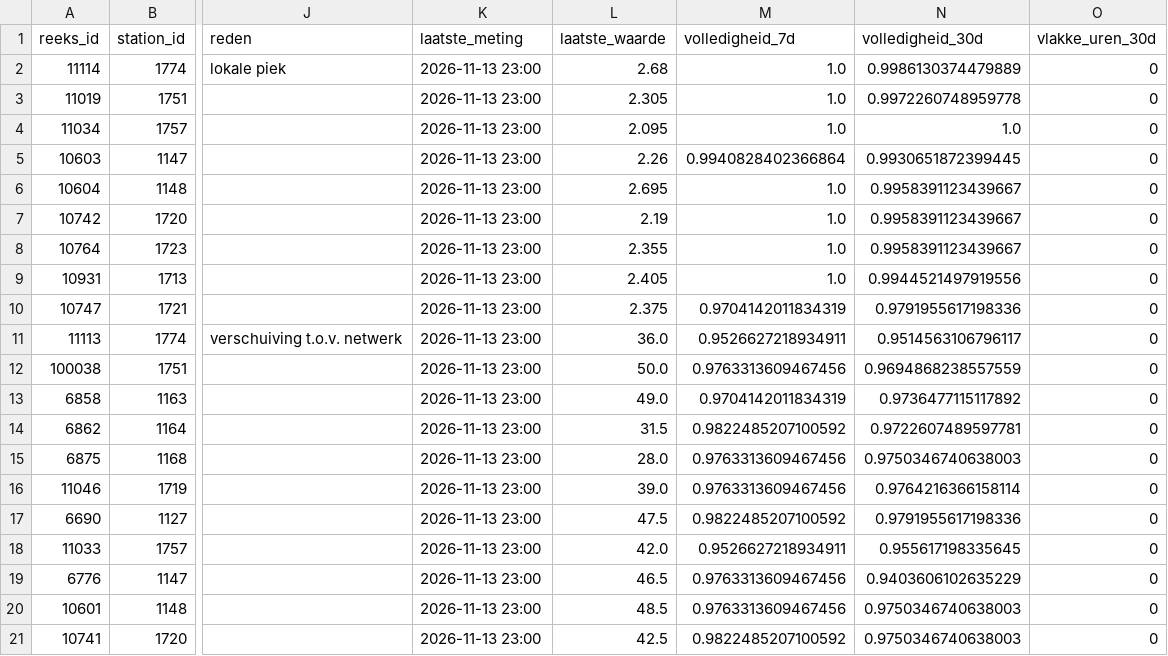
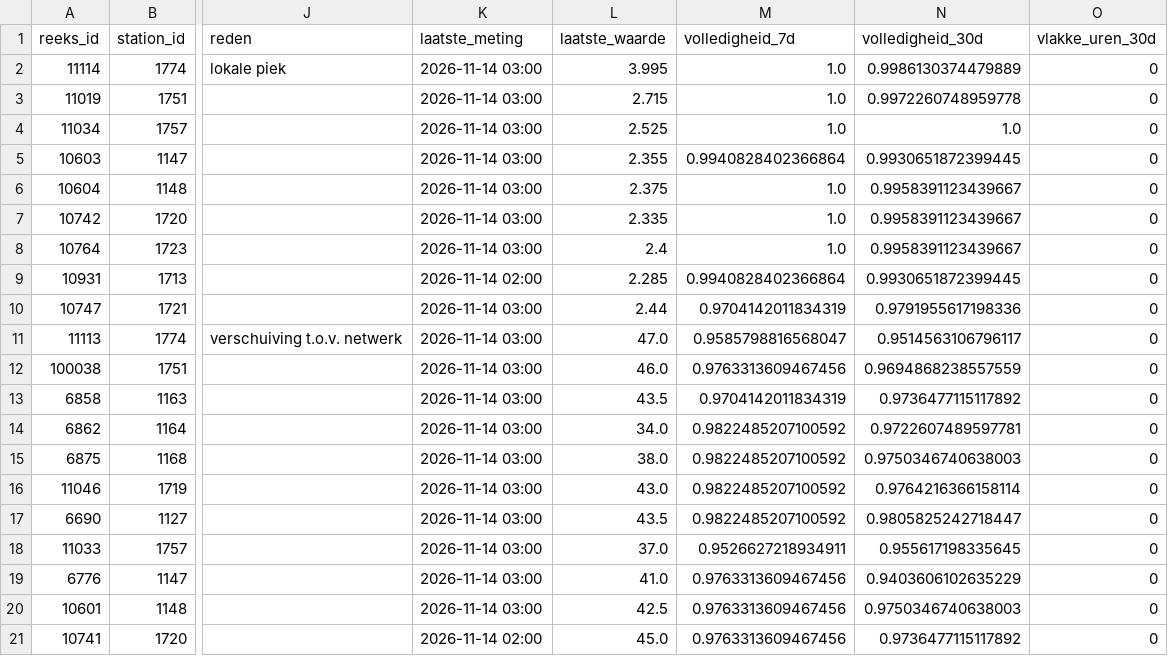
Before and after one commit to BadaninaAnna/luchtkwaliteit-antwerpen, a CSV file: data/powerbi/reeksen.csv, drawn as a sheet; only a part is shown, gaps mark what is left out; the diff covers the shown part only; the diff names each change by its address in the sheet, - before the commit and + after, or states it on an @@ line.

```diff
--- a/data/powerbi/reeksen.csv
+++ b/data/powerbi/reeksen.csv
-K2:K8 (laatste_meting): 2026-11-13 23:00
+K2:K8 (laatste_meting): 2026-11-14 03:00
-L2 (laatste_waarde): 2.68
+L2 (laatste_waarde): 3.995
-L3 (laatste_waarde): 2.305
+L3 (laatste_waarde): 2.715
-L4 (laatste_waarde): 2.095
+L4 (laatste_waarde): 2.525
-L5 (laatste_waarde): 2.26
+L5 (laatste_waarde): 2.355
-L6 (laatste_waarde): 2.695
+L6 (laatste_waarde): 2.375
-L7 (laatste_waarde): 2.19
+L7 (laatste_waarde): 2.335
-L8 (laatste_waarde): 2.355
+L8 (laatste_waarde): 2.4
-K9 (laatste_meting): 2026-11-13 23:00
+K9 (laatste_meting): 2026-11-14 02:00
-L9 (laatste_waarde): 2.405
+L9 (laatste_waarde): 2.285
-M9 (volledigheid_7d): 1.0
+M9 (volledigheid_7d): 0.9940828402366864
-N9 (volledigheid_30d): 0.9944521497919556
+N9 (volledigheid_30d): 0.9930651872399445
-K10:K20 (laatste_meting): 2026-11-13 23:00
+K10:K20 (laatste_meting): 2026-11-14 03:00
-L10 (laatste_waarde): 2.375
+L10 (laatste_waarde): 2.44
-L11 (laatste_waarde): 36.0
+L11 (laatste_waarde): 47.0
-M11 (volledigheid_7d): 0.9526627218934911
+M11 (volledigheid_7d): 0.9585798816568047
-L12 (laatste_waarde): 50.0
+L12 (laatste_waarde): 46.0
-L13 (laatste_waarde): 49.0
+L13 (laatste_waarde): 43.5
-L14 (laatste_waarde): 31.5
+L14 (laatste_waarde): 34.0
-L15 (laatste_waarde): 28.0
+L15 (laatste_waarde): 38.0
-M15:M16 (volledigheid_7d): 0.9763313609467456
+M15:M16 (volledigheid_7d): 0.9822485207100592
-L16 (laatste_waarde): 39.0
+L16 (laatste_waarde): 43.0
-L17 (laatste_waarde): 47.5
+L17 (laatste_waarde): 43.5
-N17 (volledigheid_30d): 0.9791955617198336
+N17 (volledigheid_30d): 0.9805825242718447
-L18 (laatste_waarde): 42.0
+L18 (laatste_waarde): 37.0
-L19 (laatste_waarde): 46.5
+L19 (laatste_waarde): 41.0
-L20 (laatste_waarde): 48.5
+L20 (laatste_waarde): 42.5
-K21 (laatste_meting): 2026-11-13 23:00
+K21 (laatste_meting): 2026-11-14 02:00
-L21 (laatste_waarde): 42.5
+L21 (laatste_waarde): 45.0
-M21 (volledigheid_7d): 0.9822485207100592
+M21 (volledigheid_7d): 0.9763313609467456
-N21 (volledigheid_30d): 0.9750346740638003
+N21 (volledigheid_30d): 0.9736477115117892
```
Also changed, not shown: 142 edited cells elsewhere in this file, 3 other files.
